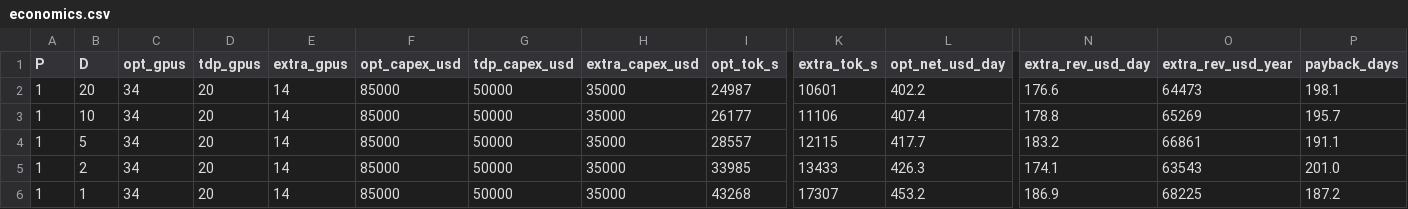
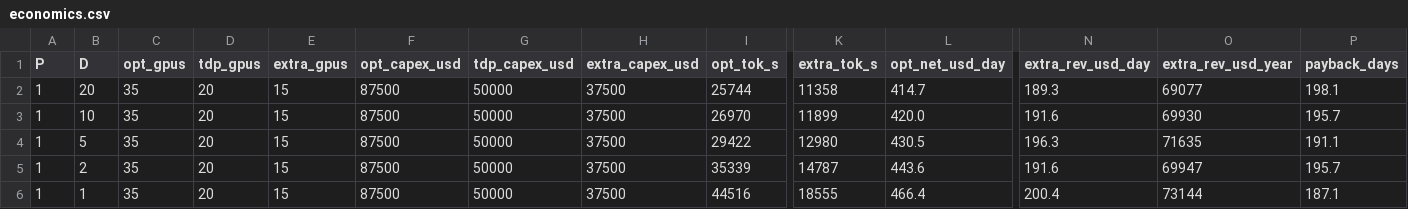
Before and after one commit to Markliu225/powerchar, a CSV file: rack_power_capping/economics.csv, drawn as a sheet; only a part is shown, gaps mark what is left out; the diff covers the shown part only; the diff names each change by its address in the sheet, - before the commit and + after, or states it on an @@ line.

```diff
--- a/rack_power_capping/economics.csv
+++ b/rack_power_capping/economics.csv
-C2:C6 (opt_gpus): 34
+C2:C6 (opt_gpus): 35
-E2:E6 (extra_gpus): 14
+E2:E6 (extra_gpus): 15
-F2:F6 (opt_capex_usd): 85000
+F2:F6 (opt_capex_usd): 87500
-H2:H6 (extra_capex_usd): 35000
+H2:H6 (extra_capex_usd): 37500
-I2 (opt_tok_s): 24987
+I2 (opt_tok_s): 25744
-K2 (extra_tok_s): 10601
+K2 (extra_tok_s): 11358
-L2 (opt_net_usd_day): 402.2
+L2 (opt_net_usd_day): 414.7
-N2 (extra_rev_usd_day): 176.6
+N2 (extra_rev_usd_day): 189.3
-O2 (extra_rev_usd_year): 64473
+O2 (extra_rev_usd_year): 69077
-I3 (opt_tok_s): 26177
+I3 (opt_tok_s): 26970
-K3 (extra_tok_s): 11106
+K3 (extra_tok_s): 11899
-L3 (opt_net_usd_day): 407.4
+L3 (opt_net_usd_day): 420.0
-N3 (extra_rev_usd_day): 178.8
+N3 (extra_rev_usd_day): 191.6
-O3 (extra_rev_usd_year): 65269
+O3 (extra_rev_usd_year): 69930
-I4 (opt_tok_s): 28557
+I4 (opt_tok_s): 29422
-K4 (extra_tok_s): 12115
+K4 (extra_tok_s): 12980
-L4 (opt_net_usd_day): 417.7
+L4 (opt_net_usd_day): 430.5
-N4 (extra_rev_usd_day): 183.2
+N4 (extra_rev_usd_day): 196.3
-O4 (extra_rev_usd_year): 66861
+O4 (extra_rev_usd_year): 71635
-I5 (opt_tok_s): 33985
+I5 (opt_tok_s): 35339
-K5 (extra_tok_s): 13433
+K5 (extra_tok_s): 14787
-L5 (opt_net_usd_day): 426.3
+L5 (opt_net_usd_day): 443.6
-N5 (extra_rev_usd_day): 174.1
+N5 (extra_rev_usd_day): 191.6
-O5 (extra_rev_usd_year): 63543
+O5 (extra_rev_usd_year): 69947
-P5 (payback_days): 201.0
+P5 (payback_days): 195.7
-I6 (opt_tok_s): 43268
+I6 (opt_tok_s): 44516
-K6 (extra_tok_s): 17307
+K6 (extra_tok_s): 18555
-L6 (opt_net_usd_day): 453.2
+L6 (opt_net_usd_day): 466.4
-N6 (extra_rev_usd_day): 186.9
+N6 (extra_rev_usd_day): 200.4
-O6 (extra_rev_usd_year): 68225
+O6 (extra_rev_usd_year): 73144
-P6 (payback_days): 187.2
+P6 (payback_days): 187.1
```
Also changed, not shown: 36 edited cells elsewhere in this file, rack_power_capping/results.csv, 5 other files.
